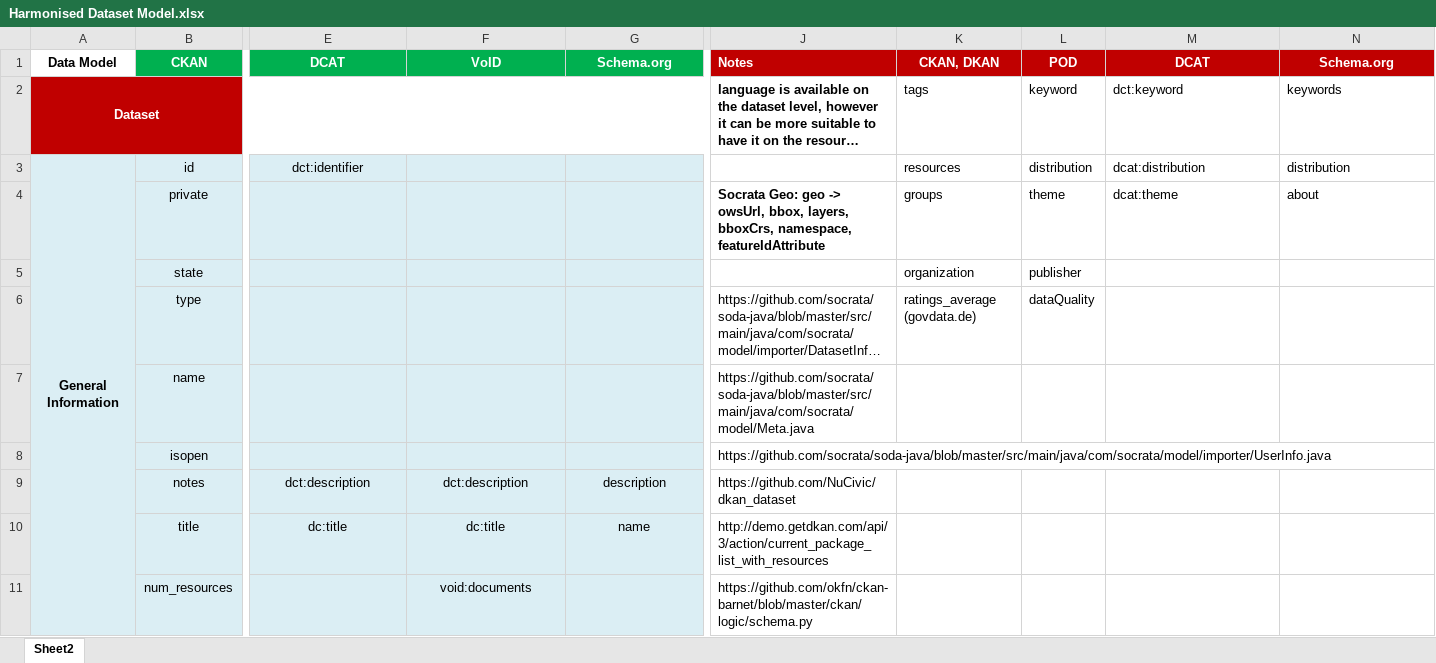
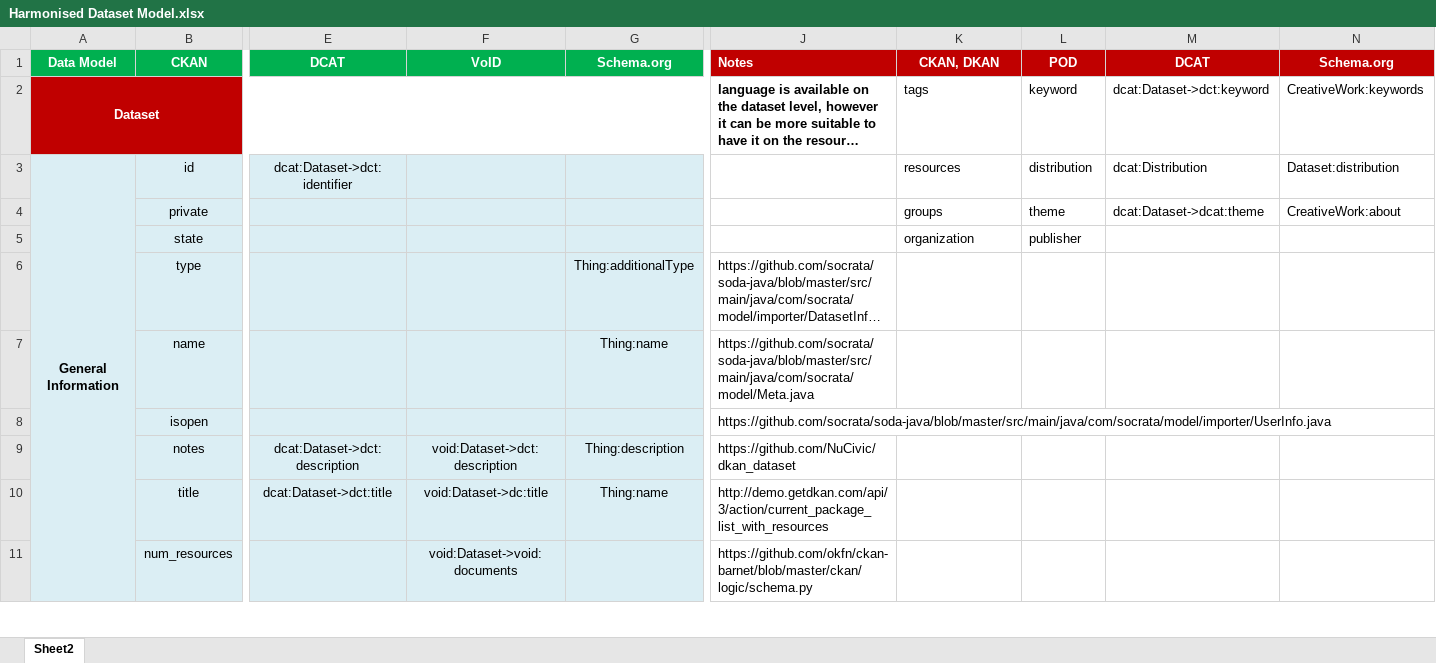
Before and after one commit to S-c-H-i-Z-o/PhD, an Excel workbook: Papers/PROFILES'15 - HDL - Towards A Harmonized Dataset Model/tables/Harmonised Dataset Model.xlsx, sheet Sheet2, drawn as a sheet; only a part is shown, gaps mark what is left out; long unchanged cells end in …; values as stored, in another font and other column widths than the file's, no borders; removed rows and columns are numbered as before the commit, all else as after; the diff covers the shown part only; the diff names each change by its address in the sheet, - before the commit and + after, or states it on an @@ line.

Commit message:
adding new model but struggline with latex tables to make it fit

```diff
--- a/Papers/PROFILES'15 - HDL - Towards A Harmonized Dataset Model/tables/Harmonised Dataset Model.xlsx (sheet Sheet2)
+++ b/Papers/PROFILES'15 - HDL - Towards A Harmonized Dataset Model/tables/Harmonised Dataset Model.xlsx (sheet Sheet2)
@@ A1 fill: none → #00B050, text colour: black → #FFFFFF @@
-M2: dct:keyword
+M2: dcat:Dataset->dct:keyword
-N2: keywords
+N2: CreativeWork:keywords
-A3:A26 merged
+A3:A15 merged
-E3: dct:identifier
+E3: dcat:Dataset->dct:identifier
-M3: dcat:distribution
+M3: dcat:Distribution
-N3: distribution
+N3: Dataset:distribution
-J4: Socrata Geo: geo -> owsUrl, bbox, layers, bboxCrs, namespace, featureIdAttribute
+J4: (empty)
-M4: dcat:theme
+M4: dcat:Dataset->dcat:theme
-N4: about
+N4: CreativeWork:about
-G6: (empty)
+G6: Thing:additionalType
-K6: ratings_average (govdata.de)
+K6: (empty)
-L6: dataQuality
+L6: (empty)
-G7: (empty)
+G7: Thing:name
-E9: dct:description
+E9: dcat:Dataset->dct:description
-F9: dct:description
+F9: void:Dataset->dct:description
-G9: description
+G9: Thing:description
-E10: dc:title
+E10: dcat:Dataset->dct:title
-F10: dc:title
+F10: void:Dataset->dc:title
-G10: name
+G10: Thing:name
-F11: void:documents
+F11: void:Dataset->void:documents
```
Also changed, not shown: 28 added rows, 25 removed rows, 6 moved rows, 33 edited cells and cell formats elsewhere in this sheet, 6 other files.
